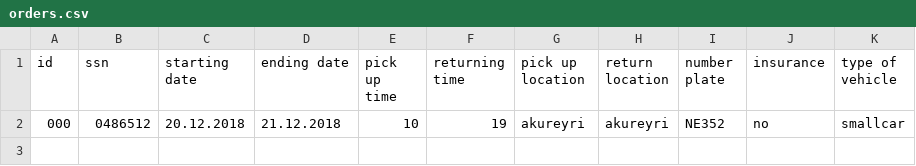
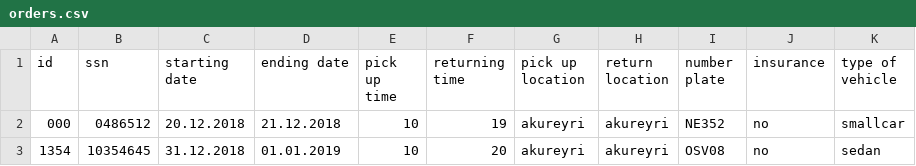
Before and after one commit to reynirf/verklegtnamskeid, a CSV file: data/orders.csv, drawn as a sheet; the diff names each change by its address in the sheet, - before the commit and + after, or states it on an @@ line.

Commit message:
fixing small error with date in orders

```diff
--- a/data/orders.csv
+++ b/data/orders.csv
+row 3: 1354 | 10354645 | 31.12.2018 | 01.01.2019 | 10 | 20 | akureyri | akureyri | OSV08 | no | sedan
```
Also changed, not shown: data/vehicles.csv, 1 other file.
